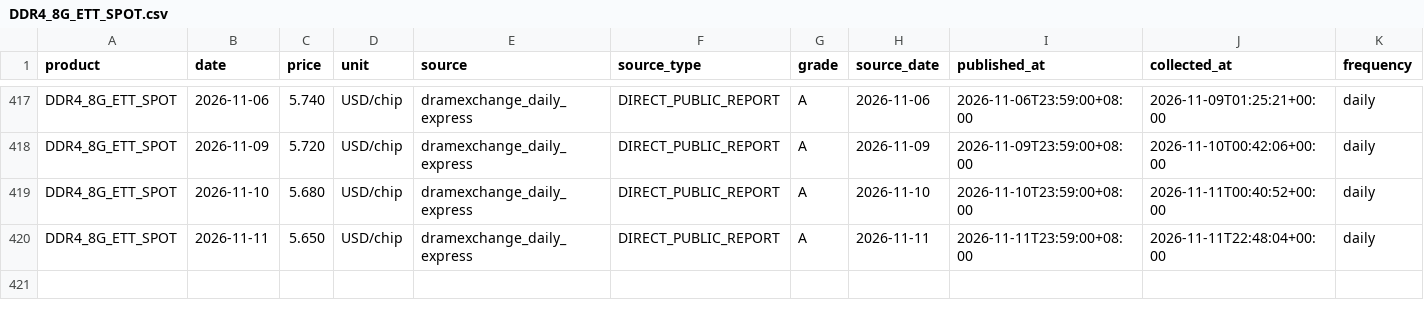
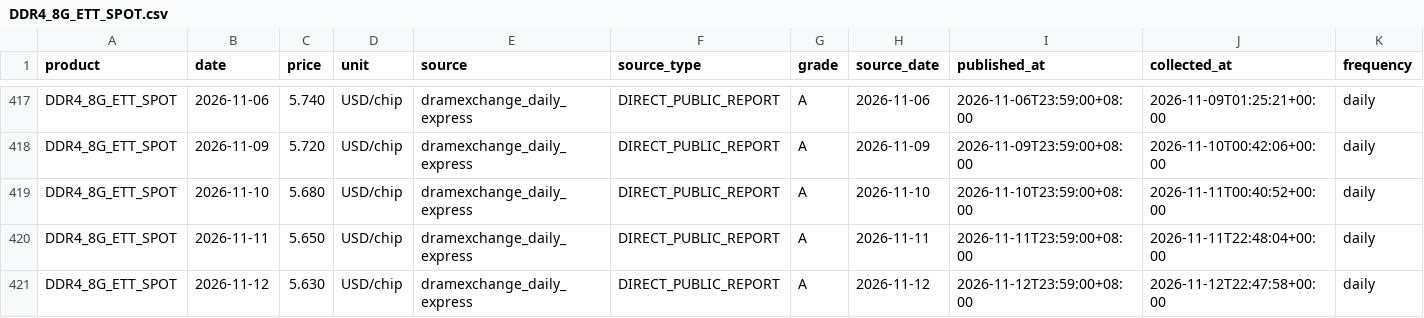
Before and after one commit to 10bpwonsoo/10bp, a CSV file: marketpulse/data/memory_history/dram/DDR4_8G_ETT_SPOT.csv, drawn as a sheet; only a part is shown, gaps mark what is left out; rows hold the shown columns only; the diff names each change by its address in the sheet, - before the commit and + after, or states it on an @@ line.

```diff
--- a/marketpulse/data/memory_history/dram/DDR4_8G_ETT_SPOT.csv
+++ b/marketpulse/data/memory_history/dram/DDR4_8G_ETT_SPOT.csv
+row 421: DDR4_8G_ETT_SPOT | 2026-11-12 | 5.630 | USD/chip | dramexchange_daily_express | DIRECT_PUBLIC_REPORT | A | 2026-11-12 | 2026-11-12T23:59:00+08:00 | 2026-11-12T22:47:58+00:00 | daily
```
Also changed, not shown: marketpulse/data/memory_history/dram/DDR4_8G_SPOT.csv, marketpulse/data/semiconductor/spot/DDR4_16G_ETT_SPOT.csv, 6 other files.
